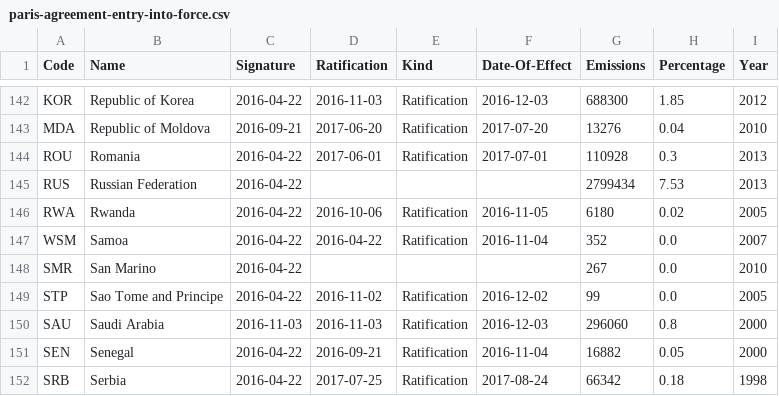
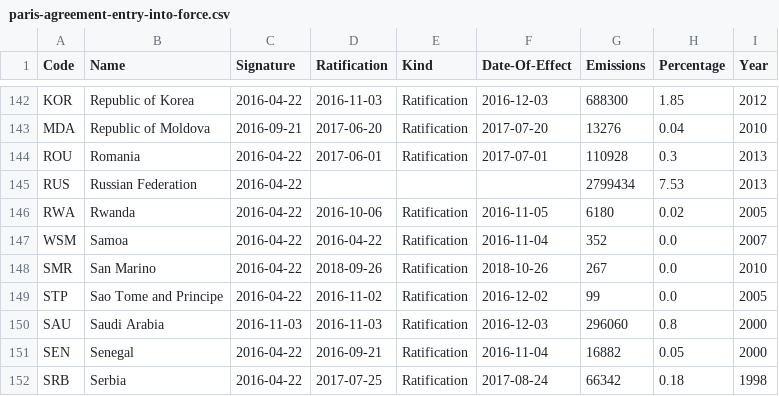
Before and after one commit to openclimatedata/paris-agreement-entry-into-force, a CSV file: data/paris-agreement-entry-into-force.csv, drawn as a sheet; only a part is shown, gaps mark what is left out.

Commit message:
Update with San Marino

```diff
--- a/data/paris-agreement-entry-into-force.csv
+++ b/data/paris-agreement-entry-into-force.csv
@@ -147,3 +147,3 @@ RWA,Rwanda,2016-04-22,2016-10-06,Ratification,2016-11-05,6180,0.02,2005
 WSM,Samoa,2016-04-22,2016-04-22,Ratification,2016-11-04,352,0.0,2007
-SMR,San Marino,2016-04-22,,,,267,0.0,2010
+SMR,San Marino,2016-04-22,2018-09-26,Ratification,2018-10-26,267,0.0,2010
 STP,Sao Tome and Principe,2016-04-22,2016-11-02,Ratification,2016-12-02,99,0.0,2005
```
